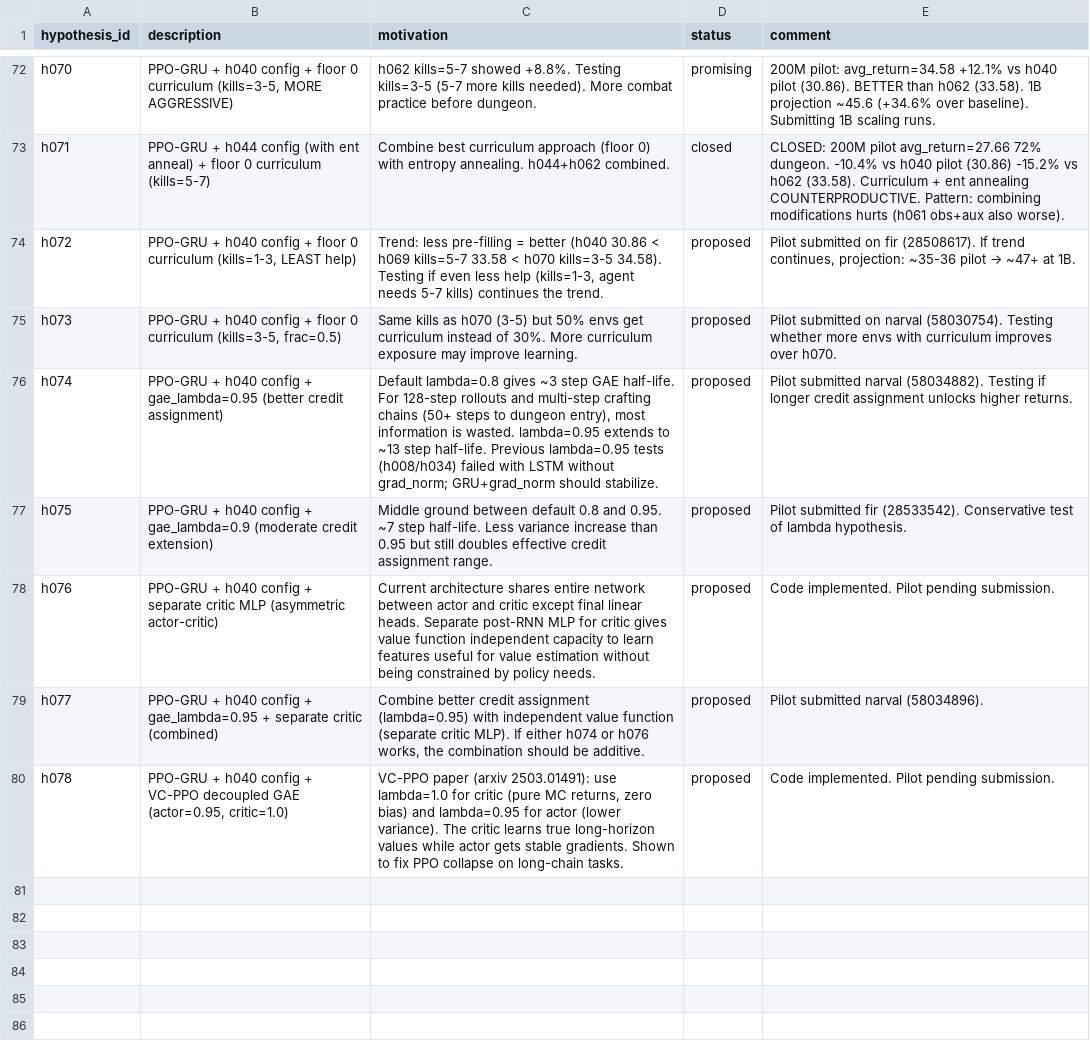
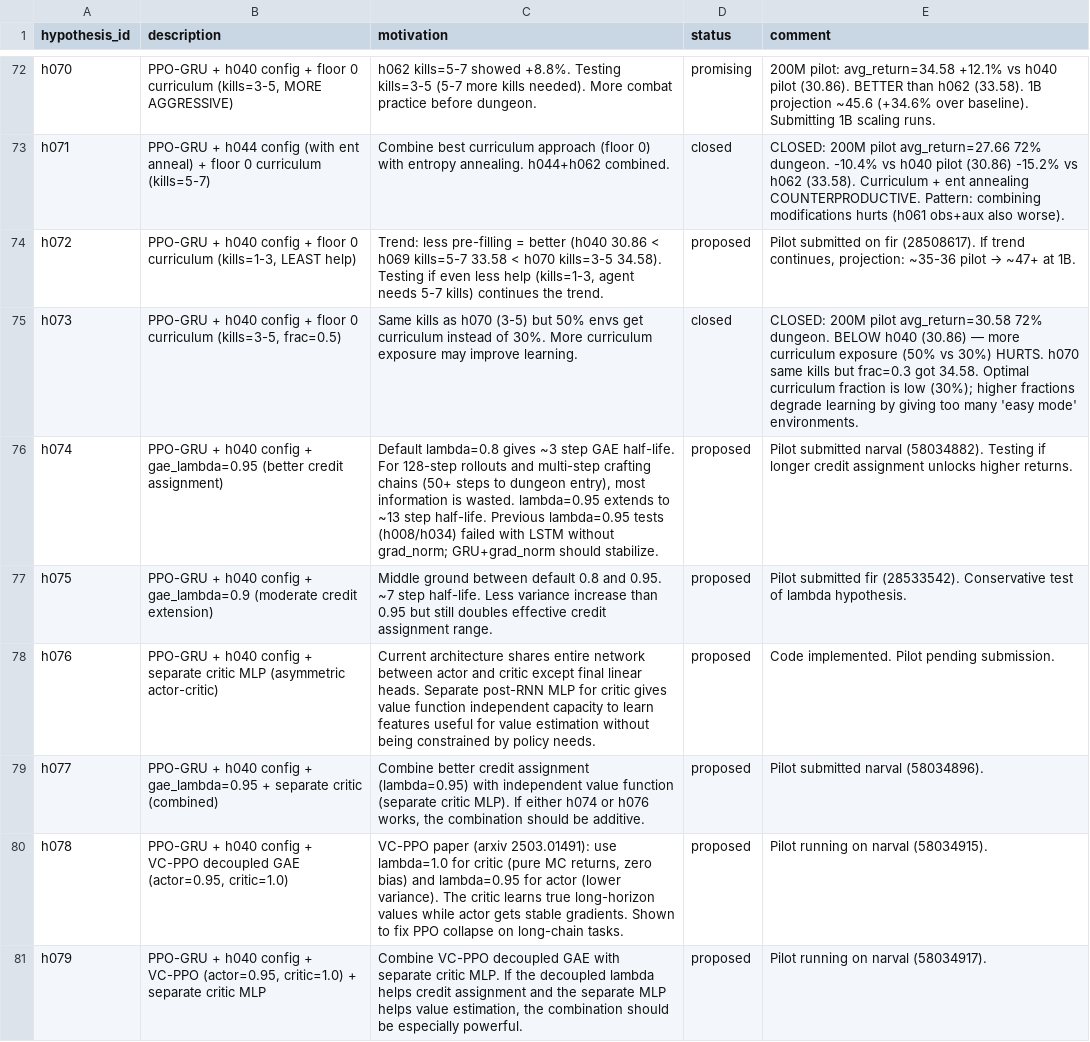
Before and after one commit to roger-creus/auto-craftax, a CSV file: results/hypotheses.csv, drawn as a sheet; only a part is shown, gaps mark what is left out.

```diff
--- a/results/hypotheses.csv
+++ b/results/hypotheses.csv
@@ -74,3 +74,3 @@ h071,PPO-GRU + h044 config (with ent anneal) + floor 0 curriculum (kills=5-7),Co
 h072,"PPO-GRU + h040 config + floor 0 curriculum (kills=1-3, LEAST help)","Trend: less pre-filling = better (h040 30.86 < h069 kills=5-7 33.58 < h070 kills=3-5 34.58). Testing if even less help (kills=1-3, agent needs 5-7 kills) continues the trend.",proposed,"Pilot submitted on fir (28508617). If trend continues, projection: ~35-36 pilot → ~47+ at 1B."
-h073,"PPO-GRU + h040 config + floor 0 curriculum (kills=3-5, frac=0.5)",Same kills as h070 (3-5) but 50% envs get curriculum instead of 30%. More curriculum exposure may improve learning.,proposed,Pilot submitted on narval (58030754). Testing whether more envs with curriculum improves over h070.
+h073,"PPO-GRU + h040 config + floor 0 curriculum (kills=3-5, frac=0.5)",Same kills as h070 (3-5) but 50% envs get curriculum instead of 30%. More curriculum exposure may improve learning.,closed,"CLOSED: 200M pilot avg_return=30.58 72% dungeon. BELOW h040 (30.86) — more curriculum exposure (50% vs 30%) HURTS. h070 same kills but frac=0.3 got 34.58. Optimal curriculum fraction is low (30%); higher fractions degrade learning by giving too many 'easy mode' environments."
 h074,PPO-GRU + h040 config + gae_lambda=0.95 (better credit assignment),"Default lambda=0.8 gives ~3 step GAE half-life. For 128-step rollouts and multi-step crafting chains (50+ steps to dungeon entry), most information is wasted. lambda=0.95 extends to ~13 step half-life. Previous lambda=0.95 tests (h008/h034) failed with LSTM without grad_norm; GRU+grad_norm should stabilize.",proposed,Pilot submitted narval (58034882). Testing if longer credit assignment unlocks higher returns.
@@ -79,2 +79,3 @@ h076,PPO-GRU + h040 config + separate critic MLP (asymmetric actor-critic),Curre
 h077,PPO-GRU + h040 config + gae_lambda=0.95 + separate critic (combined),"Combine better credit assignment (lambda=0.95) with independent value function (separate critic MLP). If either h074 or h076 works, the combination should be additive.",proposed,Pilot submitted narval (58034896).
-h078,"PPO-GRU + h040 config + VC-PPO decoupled GAE (actor=0.95, critic=1.0)","VC-PPO paper (arxiv 2503.01491): use lambda=1.0 for critic (pure MC returns, zero bias) and lambda=0.95 for actor (lower variance). The critic learns true long-horizon values while actor gets stable gradients. Shown to fix PPO collapse on long-chain tasks.",proposed,Code implemented. Pilot pending submission.
+h078,"PPO-GRU + h040 config + VC-PPO decoupled GAE (actor=0.95, critic=1.0)","VC-PPO paper (arxiv 2503.01491): use lambda=1.0 for critic (pure MC returns, zero bias) and lambda=0.95 for actor (lower variance). The critic learns true long-horizon values while actor gets stable gradients. Shown to fix PPO collapse on long-chain tasks.",proposed,Pilot running on narval (58034915).
+h079,"PPO-GRU + h040 config + VC-PPO (actor=0.95, critic=1.0) + separate critic MLP","Combine VC-PPO decoupled GAE with separate critic MLP. If the decoupled lambda helps credit assignment and the separate MLP helps value estimation, the combination should be especially powerful.",proposed,Pilot running on narval (58034917).
```
Also changed, not shown: results/experiments.csv, 4 other files.
